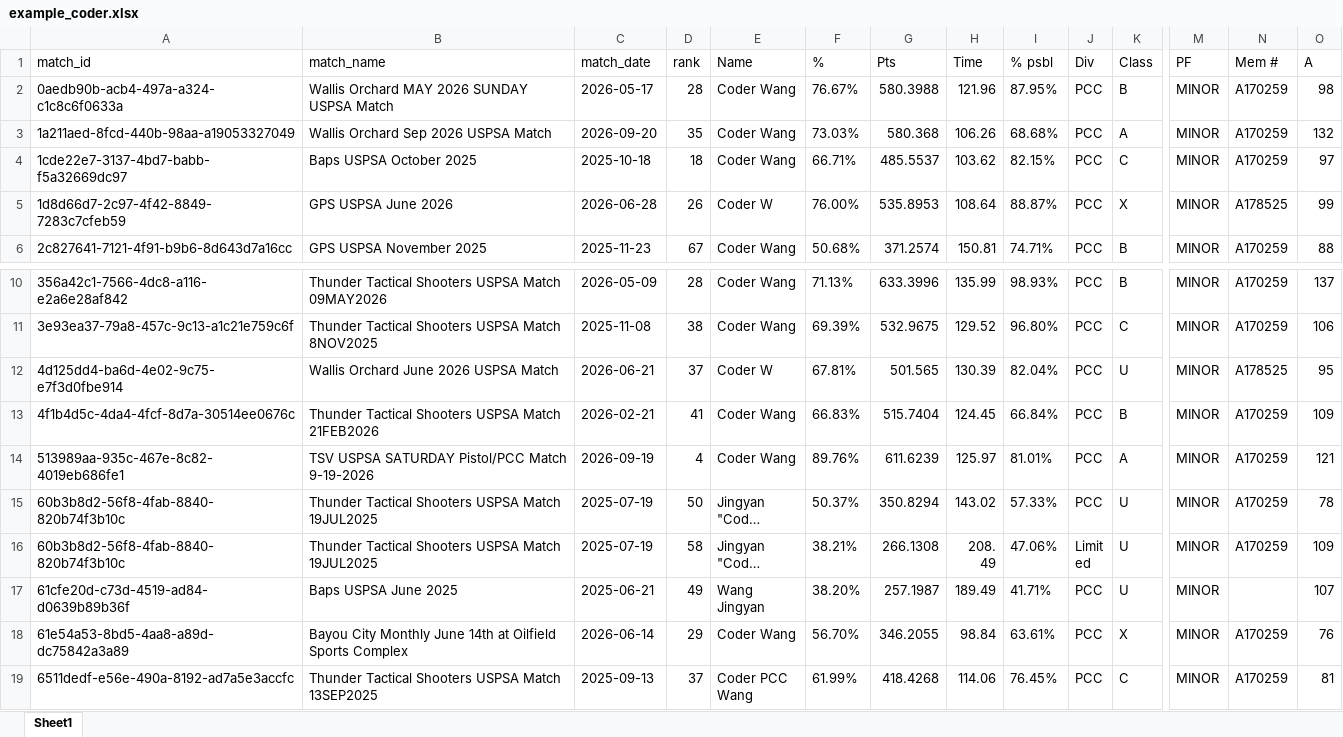
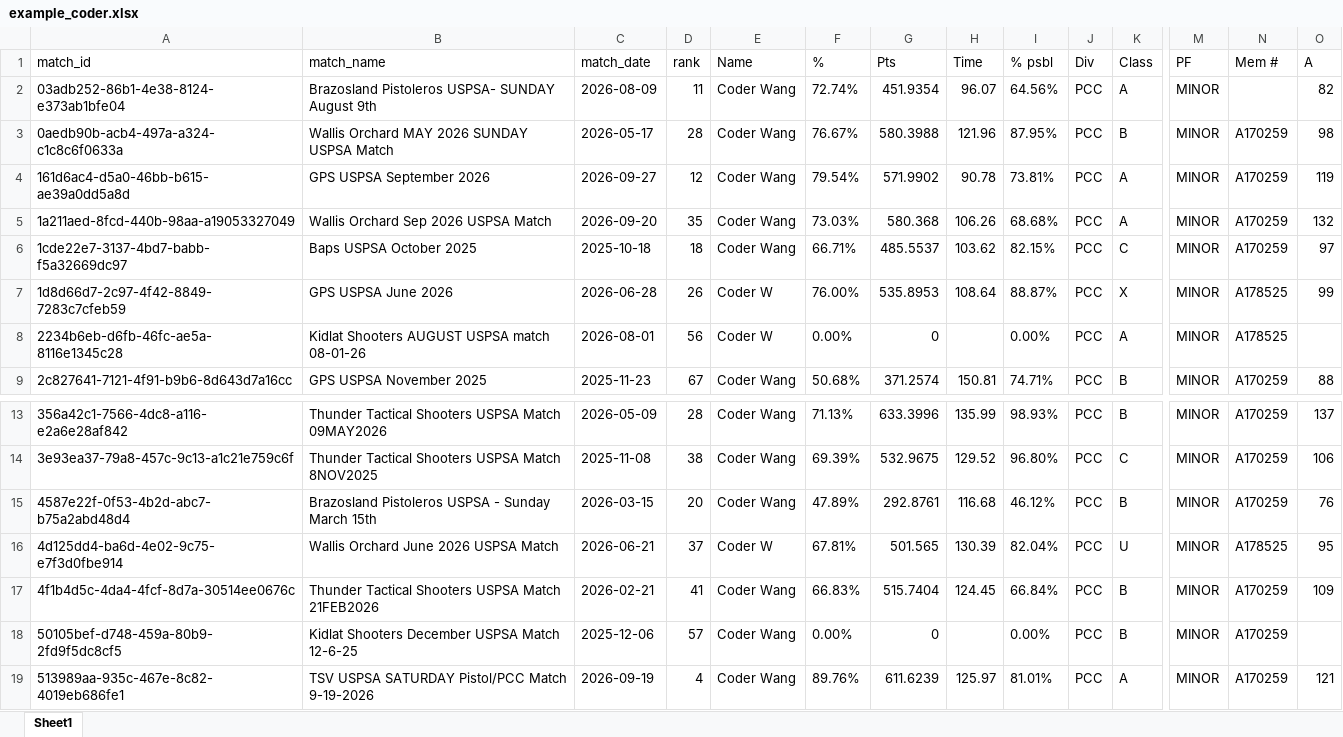
Before and after one commit to jimwangllm-agentic/uspsa-score, an Excel workbook: example_coder.xlsx, sheet Sheet1, drawn as a sheet; only a part is shown, gaps mark what is left out; the shorter side is filled out with more unchanged rows; long unchanged cells end in …; values as stored, in another font and other column widths than the file's, no borders; rows hold the shown columns only; the diff covers the shown part only; the diff names each change by its address in the sheet, - before the commit and + after, or states it on an @@ line.

```diff
--- a/example_coder.xlsx (sheet Sheet1)
+++ b/example_coder.xlsx (sheet Sheet1)
+row 2: 03adb252-86b1-4e38-8124-e373ab1bfe04 | Brazosland Pistoleros USPSA- SUNDAY August 9th | 2026-08-09 | 11 | Coder Wang | 72.74% | 451.9354 | 96.07 | 64.56% | PCC | A | MINOR |  | 82
+row 4: 161d6ac4-d5a0-46bb-b615-ae39a0dd5a8d | GPS USPSA September 2026 | 2026-09-27 | 12 | Coder Wang | 79.54% | 571.9902 | 90.78 | 73.81% | PCC | A | MINOR | A170259 | 119
+row 8: 2234b6eb-d6fb-46fc-ae5a-8116e1345c28 | Kidlat Shooters AUGUST USPSA match 08-01-26 | 2026-08-01 | 56 | Coder W | 0.00% | 0 |  | 0.00% | PCC | A | MINOR | A178525
+row 15: 4587e22f-0f53-4b2d-abc7-b75a2abd48d4 | Brazosland Pistoleros USPSA - Sunday March 15th | 2026-03-15 | 20 | Coder Wang | 47.89% | 292.8761 | 116.68 | 46.12% | PCC | B | MINOR | A170259 | 76
+row 18: 50105bef-d748-459a-80b9-2fd9f5dc8cf5 | Kidlat Shooters December USPSA Match 12-6-25 | 2025-12-06 | 57 | Coder Wang | 0.00% | 0 |  | 0.00% | PCC | B | MINOR | A170259
```
Also changed, not shown: 11 added rows elsewhere in this sheet, example_david.xlsx, 10 other files.
